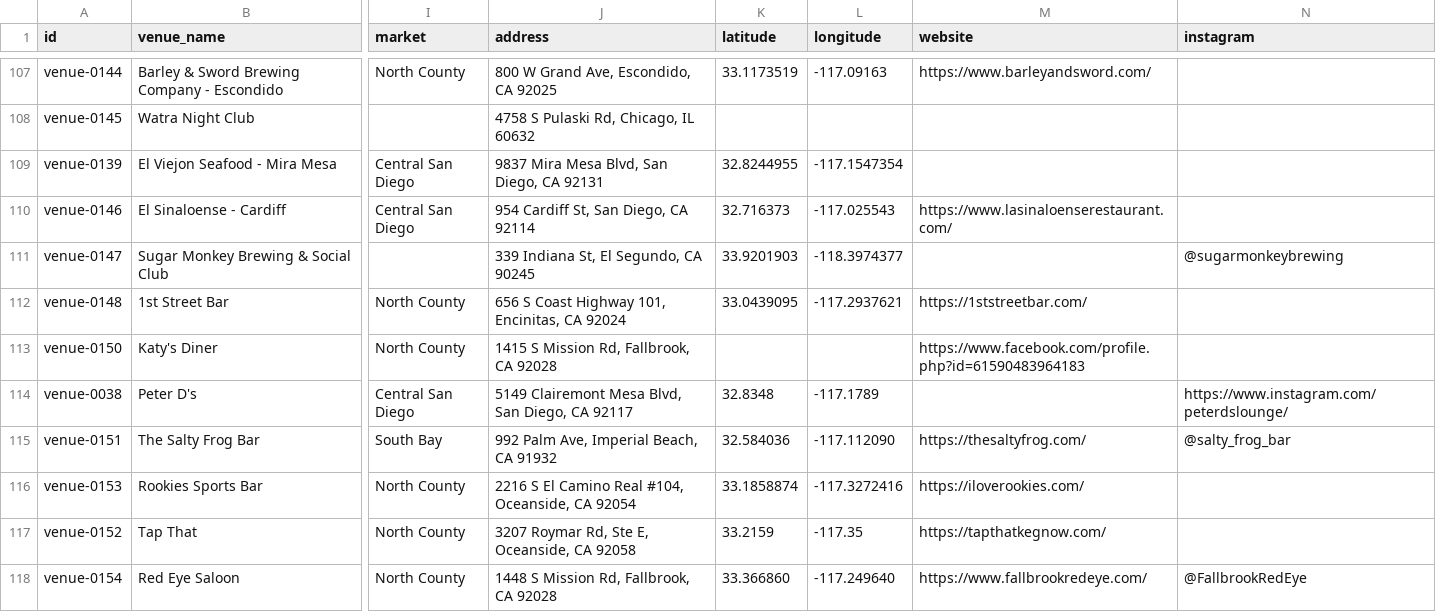
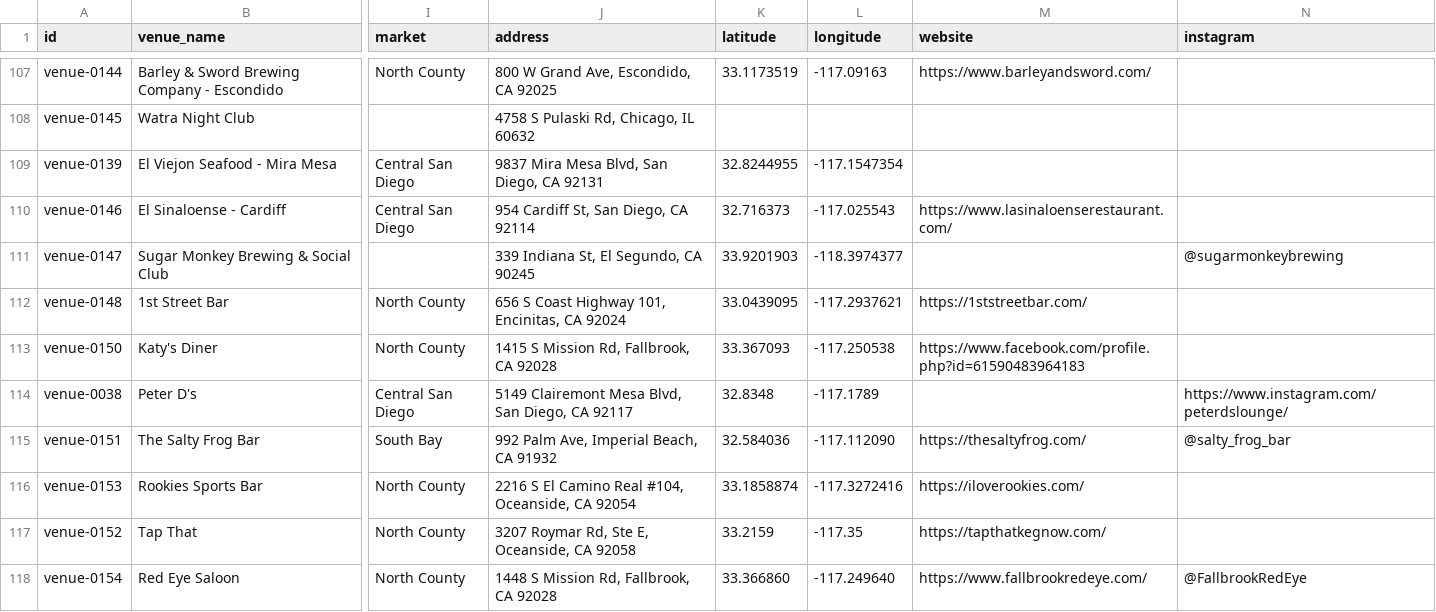
Before and after one commit to whiteinkcreates/singhub, a TSV file: public/data/venues.tsv, drawn as a sheet; only a part is shown, gaps mark what is left out; the diff names each change by its address in the sheet, - before the commit and + after, or states it on an @@ line.

Commit message:
Add sourced map coordinates for Katy's Diner in Fallbrook

```diff
--- a/public/data/venues.tsv
+++ b/public/data/venues.tsv
-K113 (latitude): (empty)
+K113 (latitude): 33.367093
-L113 (longitude): (empty)
+L113 (longitude): -117.250538
```
